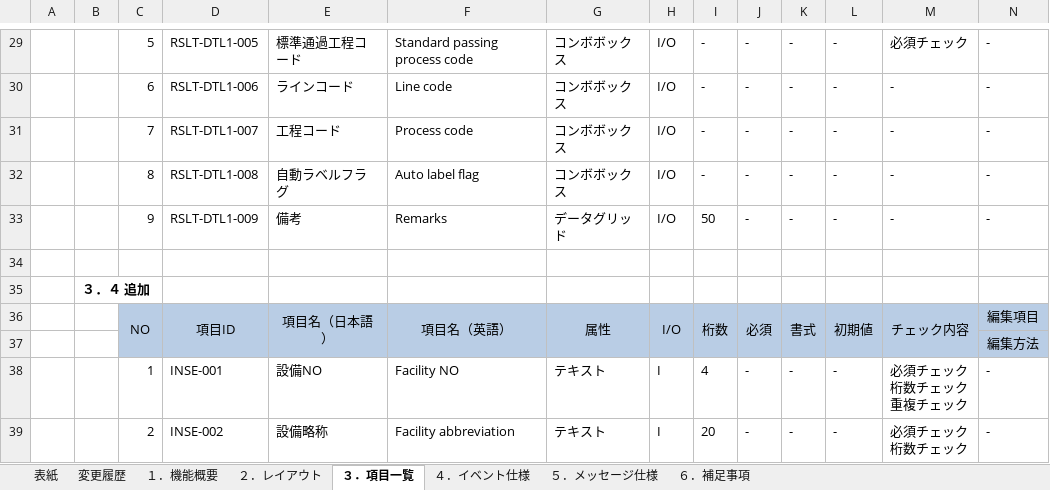
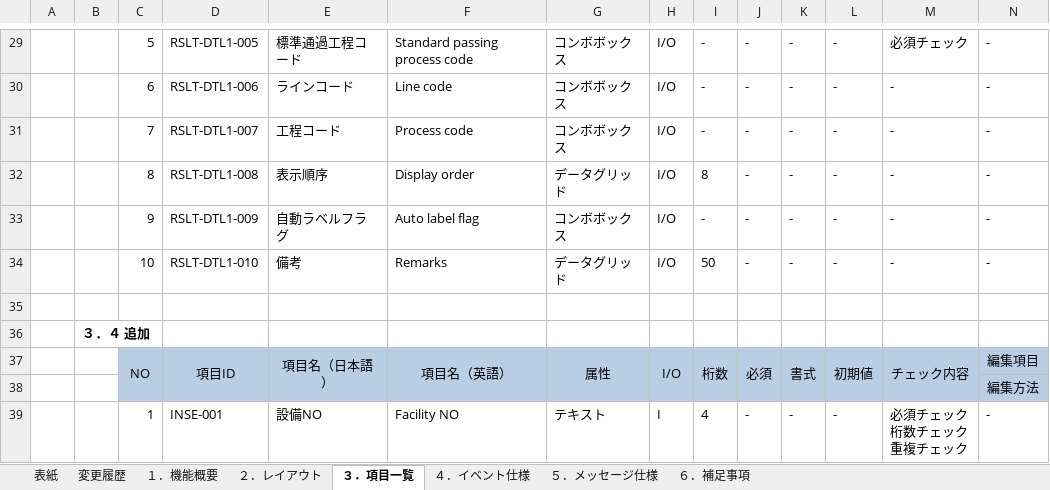
Before and after one commit to LeviDlflu/backdoor, an Excel workbook: 01_基本設計書/06_SC-M_マスタ系/SC-M10_設備マスタ.xlsx, sheet ３．項目一覧, drawn as a sheet; only a part is shown, gaps mark what is left out; the shorter side is filled out with more unchanged rows; values as stored, in another font and other column widths than the file's, no borders; addresses are those after the commit; rows hold the shown columns only; the diff names each change by its address in the sheet, - before the commit and + after, or states it on an @@ line.

Commit message:
設備
設備マスタ

```diff
--- a/01_基本設計書/06_SC-M_マスタ系/SC-M10_設備マスタ.xlsx (sheet ３．項目一覧)
+++ b/01_基本設計書/06_SC-M_マスタ系/SC-M10_設備マスタ.xlsx (sheet ３．項目一覧)
+row 32:  |  | 8 | RSLT-DTL1-008 | 表示順序 | Display order | データグリッド | I/O | 8 | - | - | - | - | -
-C33: 8
+C33: 9
-D33: RSLT-DTL1-008
+D33: RSLT-DTL1-009
-C34: 9
+C34: 10
-D34: RSLT-DTL1-009
+D34: RSLT-DTL1-010
```
Also changed, not shown: charts or pictures, 1 other file.
